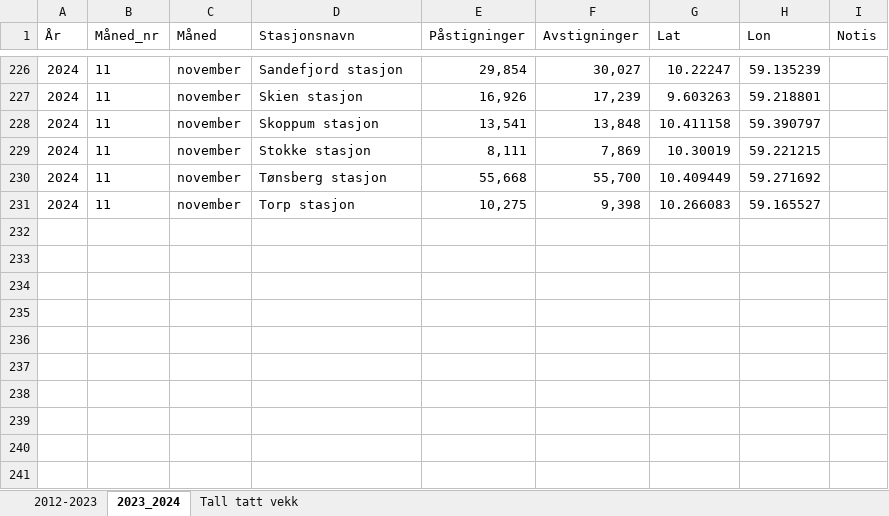
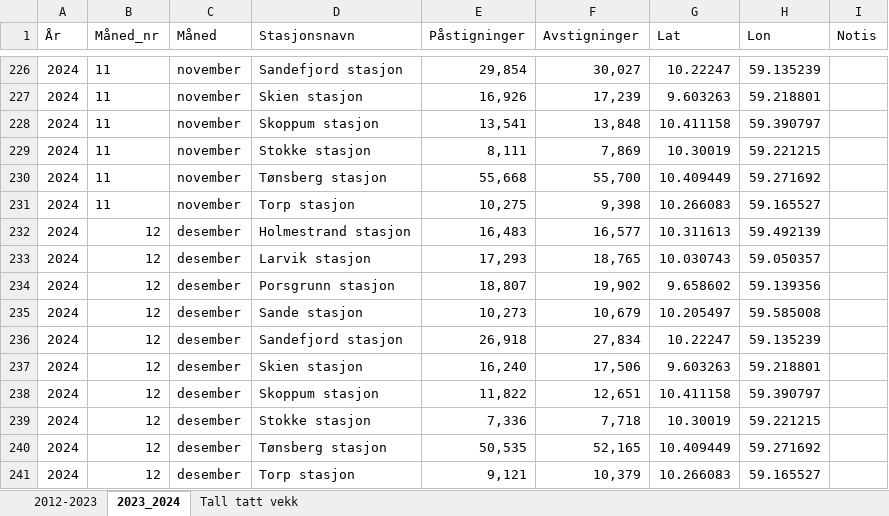
Before and after one commit to RasmusPalmqvist/Vestfold, an Excel workbook: 05_Mobilitet og infrastruktur/Persontransport og reisevaner/Mobilitetsdashboard/Brukes2024/Jernbanestatistikk_2012_2024.xlsx, sheet 2023_2024, drawn as a sheet; only a part is shown, gaps mark what is left out; values as stored, in another font and other column widths than the file's, no borders; the diff names each change by its address in the sheet, - before the commit and + after, or states it on an @@ line.

Commit message:
Update Jernbanestatistikk_2012_2024.xlsx

```diff
--- a/05_Mobilitet og infrastruktur/Persontransport og reisevaner/Mobilitetsdashboard/Brukes2024/Jernbanestatistikk_2012_2024.xlsx (sheet 2023_2024)
+++ b/05_Mobilitet og infrastruktur/Persontransport og reisevaner/Mobilitetsdashboard/Brukes2024/Jernbanestatistikk_2012_2024.xlsx (sheet 2023_2024)
+row 232: 2024 | 12 | desember | Holmestrand stasjon | 16,483 | 16,577 | 10.311613 | 59.492139
+row 233: 2024 | 12 | desember | Larvik stasjon | 17,293 | 18,765 | 10.030743 | 59.050357
+row 234: 2024 | 12 | desember | Porsgrunn stasjon | 18,807 | 19,902 | 9.658602 | 59.139356
+row 235: 2024 | 12 | desember | Sande stasjon | 10,273 | 10,679 | 10.205497 | 59.585008
+row 236: 2024 | 12 | desember | Sandefjord stasjon | 26,918 | 27,834 | 10.22247 | 59.135239
+row 237: 2024 | 12 | desember | Skien stasjon | 16,240 | 17,506 | 9.603263 | 59.218801
+row 238: 2024 | 12 | desember | Skoppum stasjon | 11,822 | 12,651 | 10.411158 | 59.390797
+row 239: 2024 | 12 | desember | Stokke stasjon | 7,336 | 7,718 | 10.30019 | 59.221215
+row 240: 2024 | 12 | desember | Tønsberg stasjon | 50,535 | 52,165 | 10.409449 | 59.271692
+row 241: 2024 | 12 | desember | Torp stasjon | 9,121 | 10,379 | 10.266083 | 59.165527
```
Also changed, not shown: sheet 2012-2023.
